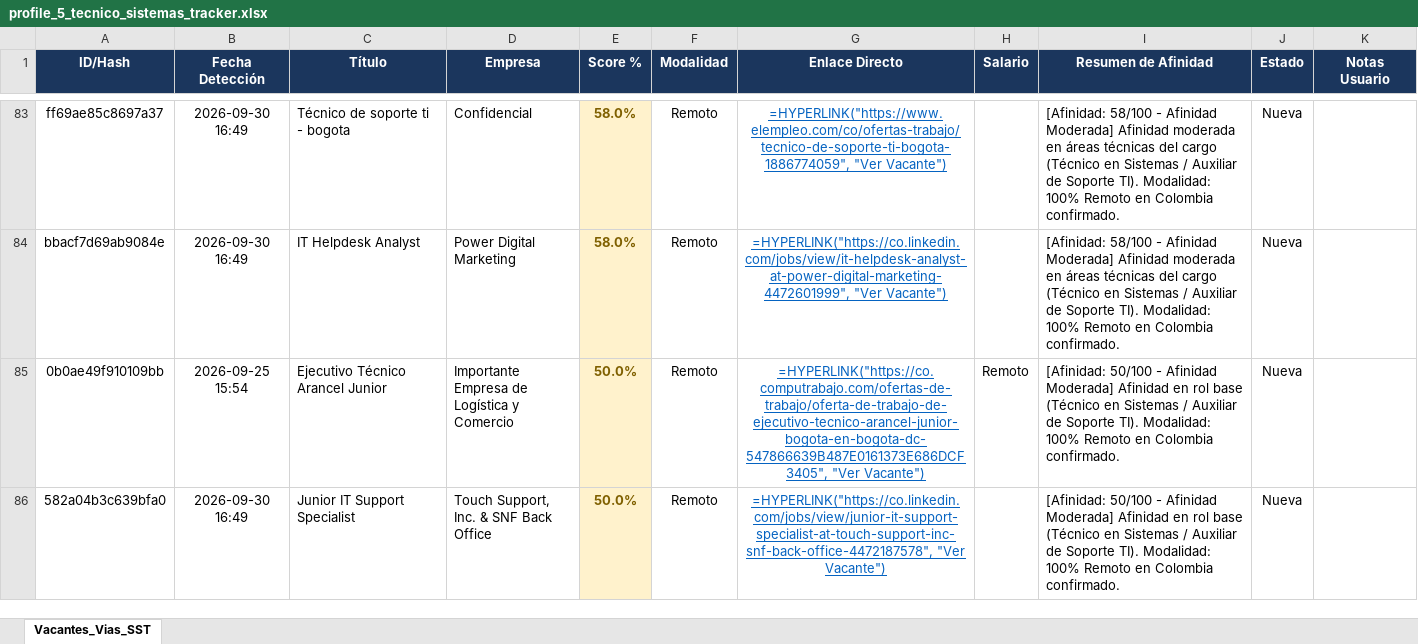
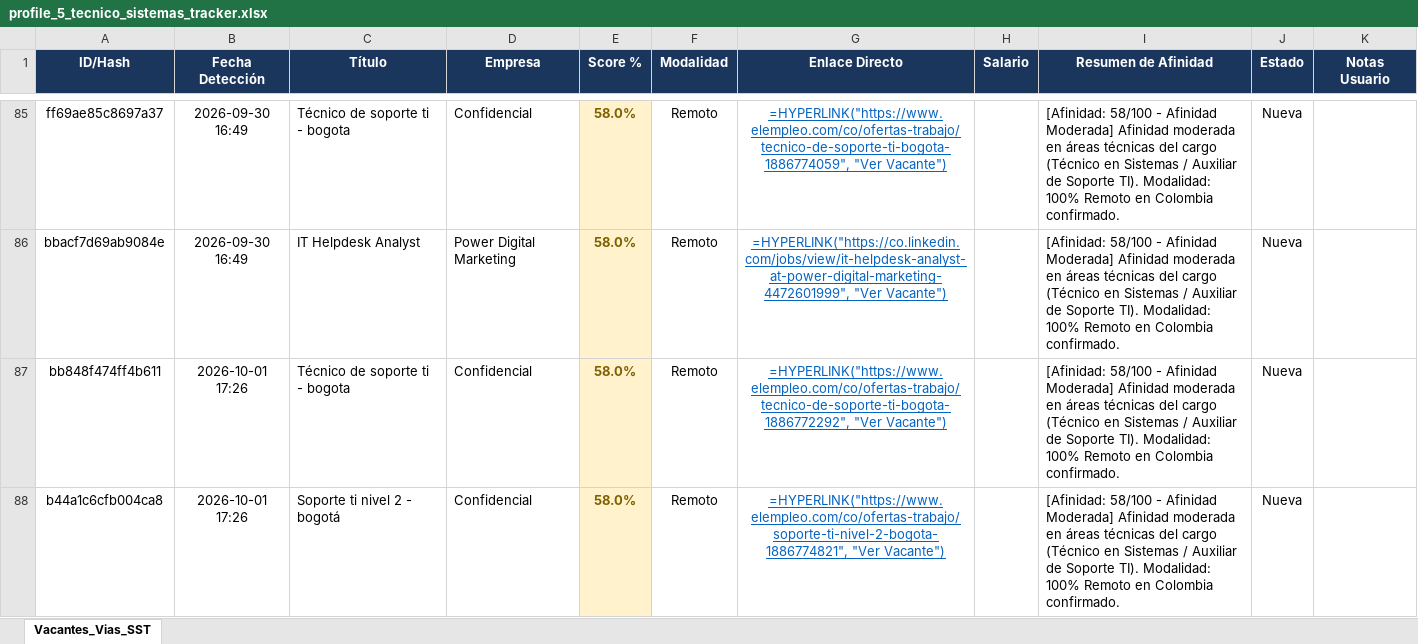
Before and after one commit to alejandromoli32-ui/tracker-jobs, an Excel workbook: output/profile_5_tecnico_sistemas_tracker.xlsx, sheet Vacantes_Vias_SST, drawn as a sheet; only a part is shown, gaps mark what is left out; the shorter side is filled out with more unchanged rows; values as stored, in another font and other column widths than the file's, no borders; formulas without a stored value are shown as written; the diff covers the shown part only; the diff names each change by its address in the sheet, - before the commit and + after, or states it on an @@ line.

```diff
--- a/output/profile_5_tecnico_sistemas_tracker.xlsx (sheet Vacantes_Vias_SST)
+++ b/output/profile_5_tecnico_sistemas_tracker.xlsx (sheet Vacantes_Vias_SST)
+row 87: bb848f474ff4b611 | 2026-10-01 17:26 | Técnico de soporte ti - bogota | Confidencial | 58.0% | Remoto | =HYPERLINK("https://www.elempleo.com/co/ofertas-trabajo/tecnico-de-soporte-ti-bogota-1886772292", "Ver Vacante") |  | [Afinidad: 58/100 - Afinidad Moderada] Afinidad moderada en áreas técnicas del cargo (Técnico en Sistemas / Auxiliar de Soporte TI). Modalidad: 100% Remoto en Colombia confirmado. | Nueva
+row 88: b44a1c6cfb004ca8 | 2026-10-01 17:26 | Soporte ti nivel 2 - bogotá | Confidencial | 58.0% | Remoto | =HYPERLINK("https://www.elempleo.com/co/ofertas-trabajo/soporte-ti-nivel-2-bogota-1886774821", "Ver Vacante") |  | [Afinidad: 58/100 - Afinidad Moderada] Afinidad moderada en áreas técnicas del cargo (Técnico en Sistemas / Auxiliar de Soporte TI). Modalidad: 100% Remoto en Colombia confirmado. | Nueva
```
Also changed, not shown: 4 added rows elsewhere in this sheet, output/profile_1_civil_vias_sst_tracker.xlsx, output/profile_6_auxiliar_administrativo_tracker.xlsx, 11 other files.
